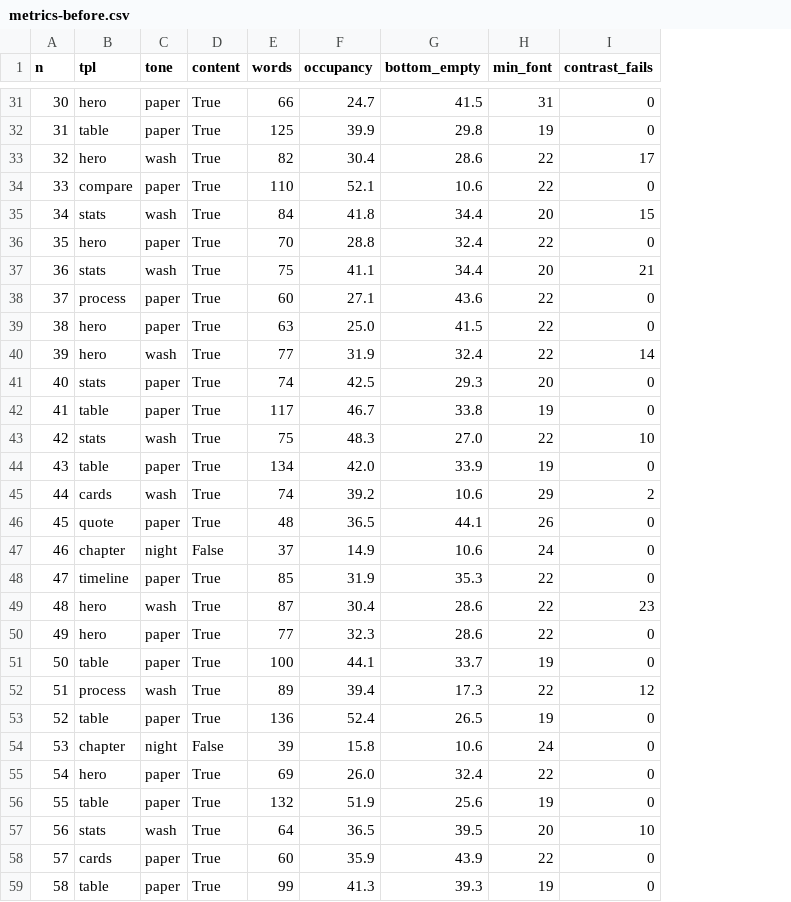
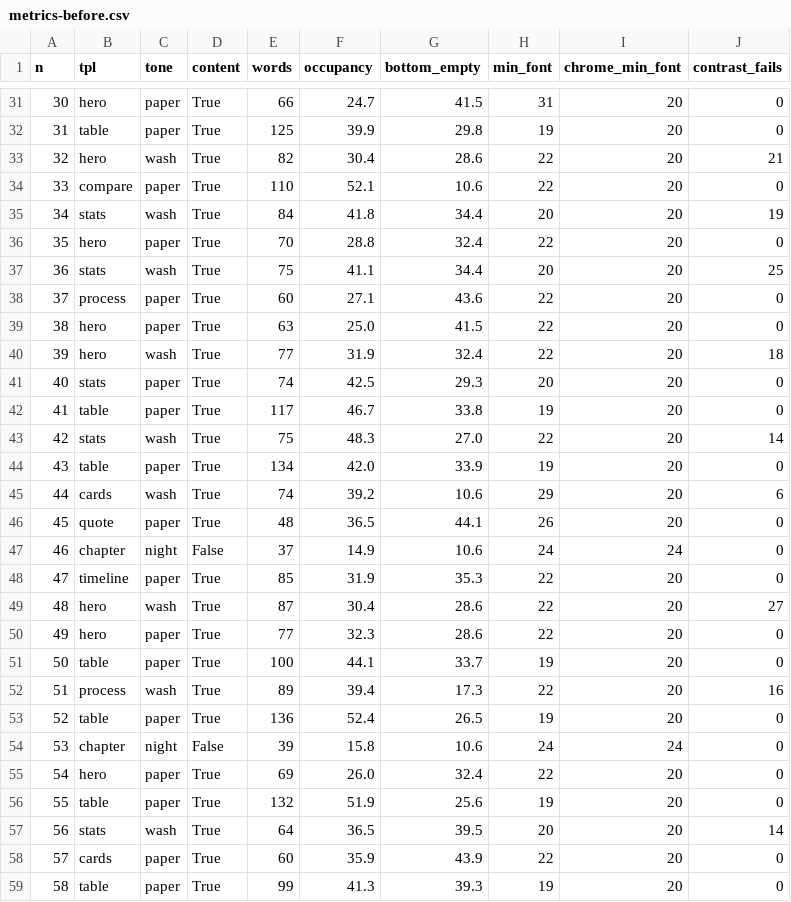
Before and after one commit to Henry-gif981/managing-work, a CSV file: ibrd-presentation/web/reports/metrics-before.csv, drawn as a sheet; only a part is shown, gaps mark what is left out; addresses are those after the commit; the diff covers the shown part only; the diff names each change by its address in the sheet, - before the commit and + after, or states it on an @@ line.

```diff
--- a/ibrd-presentation/web/reports/metrics-before.csv
+++ b/ibrd-presentation/web/reports/metrics-before.csv
+column I (chrome_min_font), rows 31-59: 20 | 20 | 20 | 20 | 20 | 20 | 20 | 20 | 20 | 20 | 20 | 20 | 20 | 20 | 20 | 20 | 24 | 20 | 20 | 20 | 20 | 20 | 20 | 24 | 20 | 20 | 20 | 20 | 20
-J33 (contrast_fails): 17
+J33 (contrast_fails): 21
-J35 (contrast_fails): 15
+J35 (contrast_fails): 19
-J37 (contrast_fails): 21
+J37 (contrast_fails): 25
-J40 (contrast_fails): 14
+J40 (contrast_fails): 18
-J43 (contrast_fails): 10
+J43 (contrast_fails): 14
-J45 (contrast_fails): 2
+J45 (contrast_fails): 6
-J49 (contrast_fails): 23
+J49 (contrast_fails): 27
-J52 (contrast_fails): 12
+J52 (contrast_fails): 16
-J57 (contrast_fails): 10
+J57 (contrast_fails): 14
```
Also changed, not shown: 25 edited cells elsewhere in this file, 4 other files.
